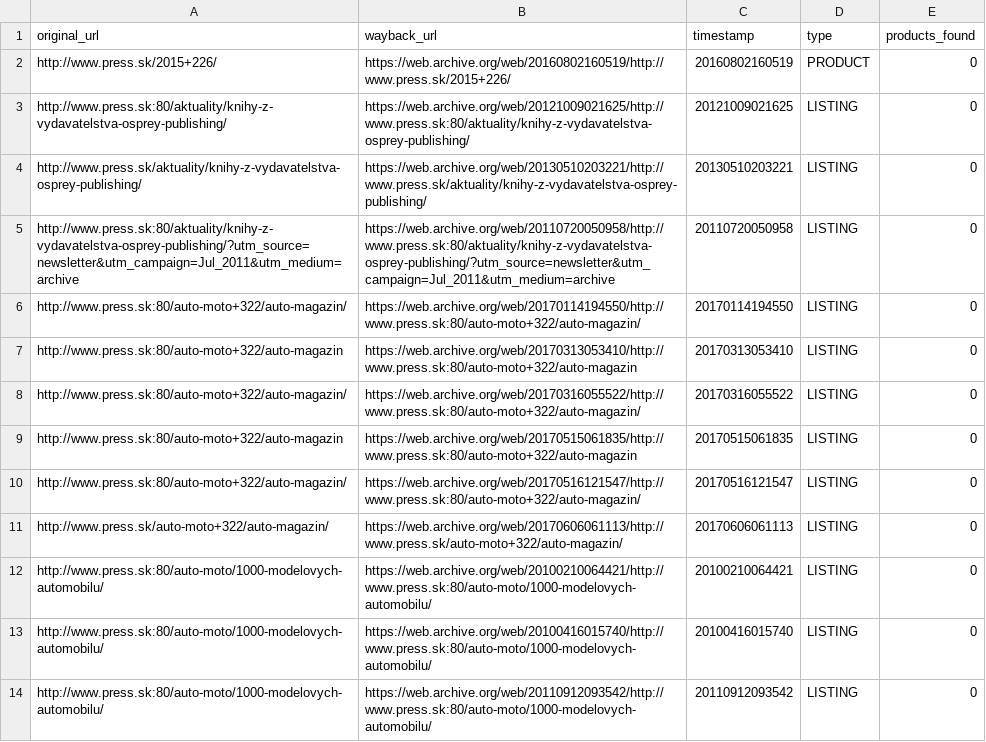
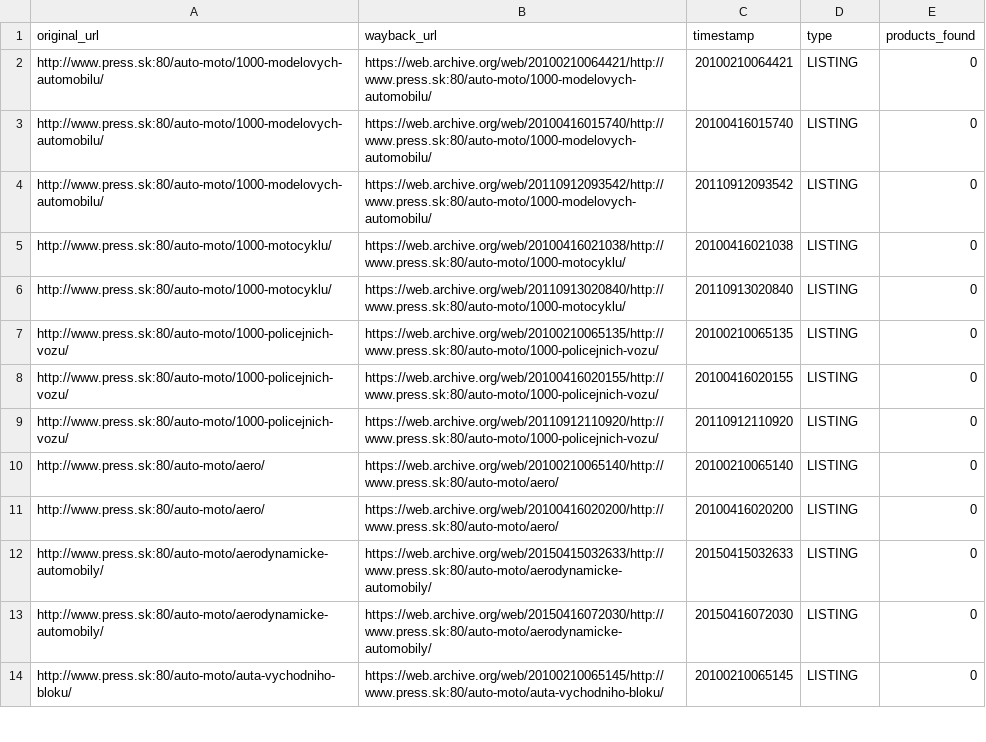
Before and after one commit to panstarozitnik/press-sk-archiver, a CSV file: output/nespracovane.csv, drawn as a sheet; only a part is shown; the shorter side is filled out with more unchanged rows; the diff names each change by its address in the sheet, - before the commit and + after, or states it on an @@ line.

```diff
--- a/output/nespracovane.csv
+++ b/output/nespracovane.csv
-row 2: http://www.press.sk/2015+226/ | https://web.archive.org/web/20160802160519/http://www.press.sk/2015+226/ | 20160802160519 | PRODUCT | 0
-row 3: http://www.press.sk:80/aktuality/knihy-z-vydavatelstva-osprey-publishing/ | https://web.archive.org/web/20121009021625/http://www.press.sk:80/aktuality/knihy-z-vydavatelstva-osprey-publishing/ | 20121009021625 | LISTING | 0
-row 4: http://www.press.sk/aktuality/knihy-z-vydavatelstva-osprey-publishing/ | https://web.archive.org/web/20130510203221/http://www.press.sk/aktuality/knihy-z-vydavatelstva-osprey-publishing/ | 20130510203221 | LISTING | 0
-row 5: http://www.press.sk:80/aktuality/knihy-z-vydavatelstva-osprey-publishing/?utm_source=newsletter&utm_campaign=Jul_2011&utm_medium=archive | https://web.archive.org/web/20110720050958/http://www.press.sk:80/aktuality/knihy-z-vydavatelstva-osprey-publishing/?utm_source=newsletter&utm_campaign=Jul_2011&utm_medium=archive | 20110720050958 | LISTING | 0
-row 6: http://www.press.sk:80/auto-moto+322/auto-magazin/ | https://web.archive.org/web/20170114194550/http://www.press.sk:80/auto-moto+322/auto-magazin/ | 20170114194550 | LISTING | 0
-row 7: http://www.press.sk:80/auto-moto+322/auto-magazin | https://web.archive.org/web/20170313053410/http://www.press.sk:80/auto-moto+322/auto-magazin | 20170313053410 | LISTING | 0
-row 8: http://www.press.sk:80/auto-moto+322/auto-magazin/ | https://web.archive.org/web/20170316055522/http://www.press.sk:80/auto-moto+322/auto-magazin/ | 20170316055522 | LISTING | 0
-row 9: http://www.press.sk:80/auto-moto+322/auto-magazin | https://web.archive.org/web/20170515061835/http://www.press.sk:80/auto-moto+322/auto-magazin | 20170515061835 | LISTING | 0
-row 10: http://www.press.sk:80/auto-moto+322/auto-magazin/ | https://web.archive.org/web/20170516121547/http://www.press.sk:80/auto-moto+322/auto-magazin/ | 20170516121547 | LISTING | 0
-row 11: http://www.press.sk/auto-moto+322/auto-magazin/ | https://web.archive.org/web/20170606061113/http://www.press.sk/auto-moto+322/auto-magazin/ | 20170606061113 | LISTING | 0
```
Also changed, not shown: output/spracovane.csv, 2 other files.
